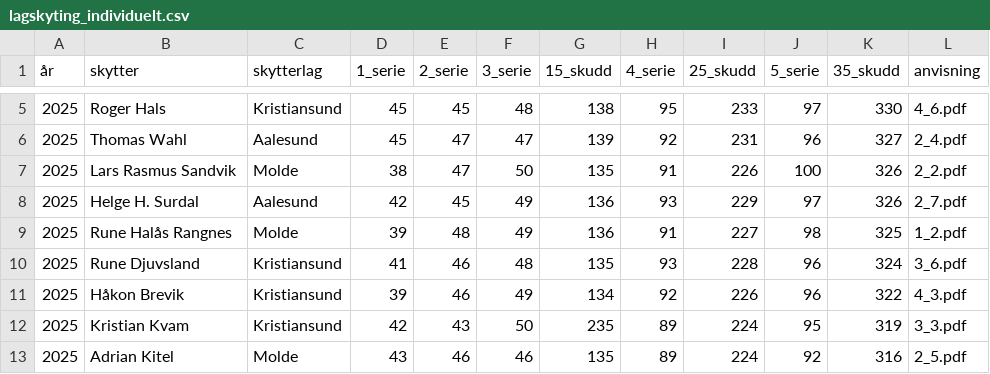
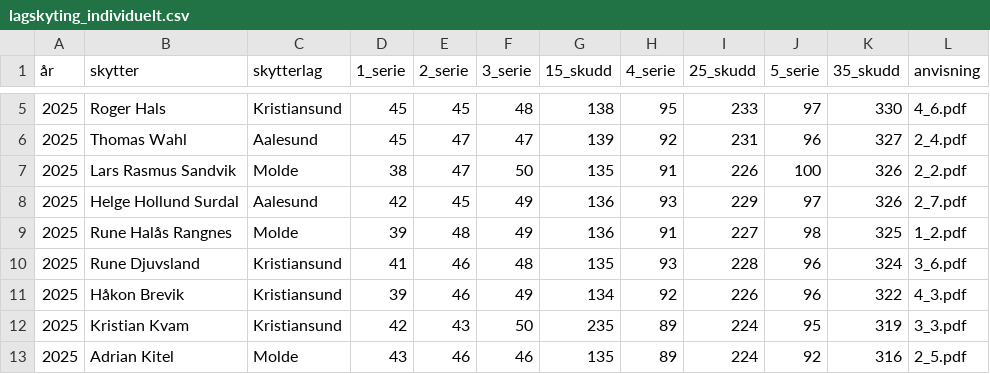
Before and after one commit to Byskyting/byskyting.github.io, a CSV file: _data/lagskyting_individuelt.csv, drawn as a sheet; only a part is shown, gaps mark what is left out.

Commit message:
Update lagskyting_individuelt.csv

```diff
--- a/_data/lagskyting_individuelt.csv
+++ b/_data/lagskyting_individuelt.csv
@@ -7,3 +7,3 @@
 2025,Lars Rasmus Sandvik,Molde,38,47,50,135,91,226,100,326,2_2.pdf
-2025,Helge H. Surdal,Aalesund,42,45,49,136,93,229,97,326,2_7.pdf
+2025,Helge Hollund Surdal,Aalesund,42,45,49,136,93,229,97,326,2_7.pdf
 2025,Rune Halås Rangnes,Molde,39,48,49,136,91,227,98,325,1_2.pdf
```
